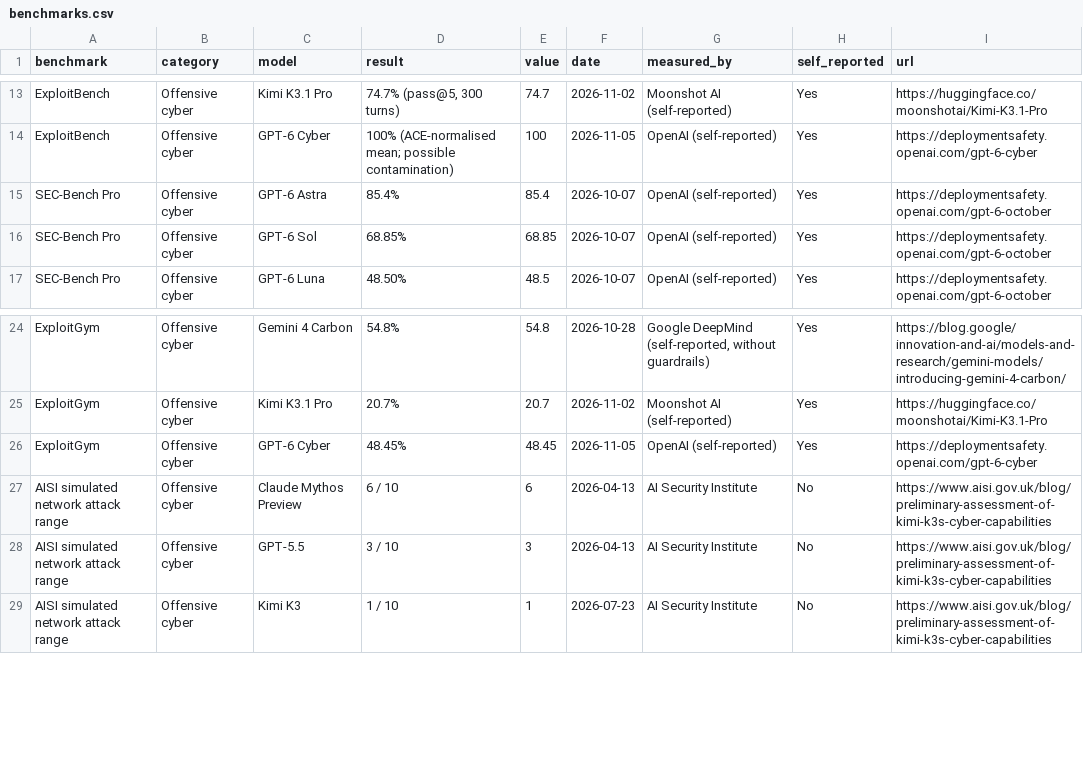
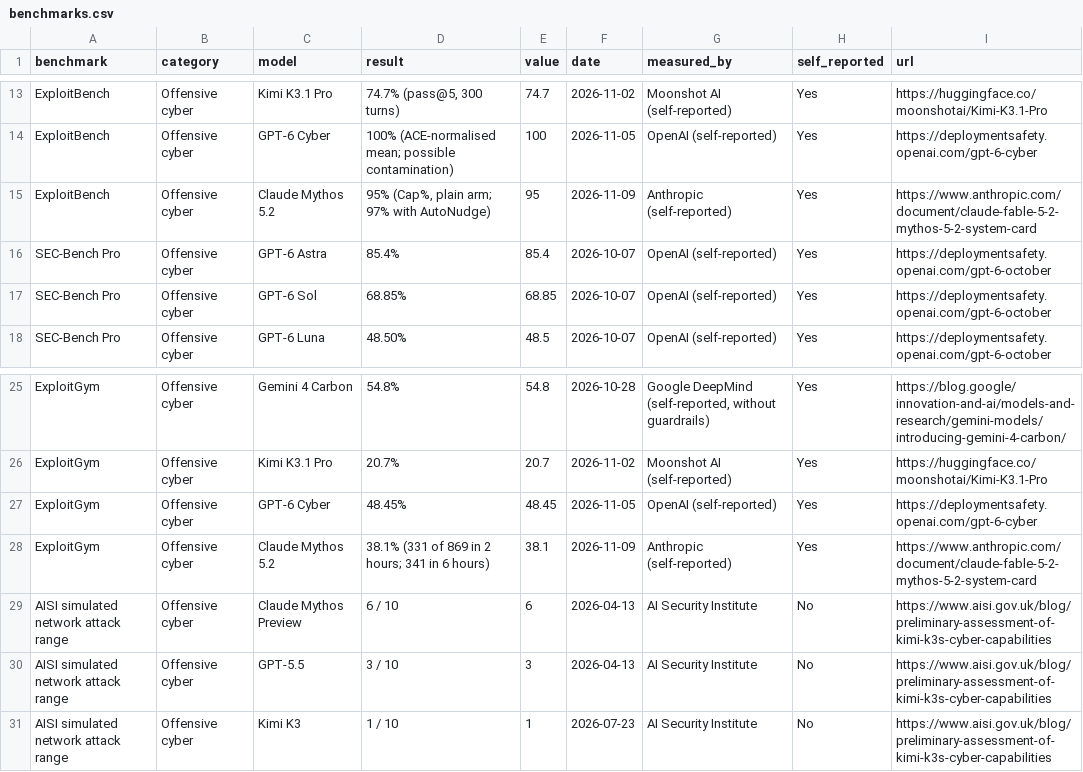
Before and after one commit to rotherdrummer/ai_cyber_news, a CSV file: data/benchmarks.csv, drawn as a sheet; only a part is shown, gaps mark what is left out.

```diff
--- a/data/benchmarks.csv
+++ b/data/benchmarks.csv
@@ -14,2 +14,3 @@ ExploitBench,Offensive cyber,Kimi K3.1 Pro,"74.7% (pass@5, 300 turns)",74.7,2026
 ExploitBench,Offensive cyber,GPT-6 Cyber,100% (ACE-normalised mean; possible contamination),100,2026-11-05,OpenAI (self-reported),Yes,https://deploymentsafety.openai.com/gpt-6-cyber
+ExploitBench,Offensive cyber,Claude Mythos 5.2,"95% (Cap%, plain arm; 97% with AutoNudge)",95,2026-11-09,Anthropic (self-reported),Yes,https://www.anthropic.com/document/claude-fable-5-2-mythos-5-2-system-card
 SEC-Bench Pro,Offensive cyber,GPT-6 Astra,85.4%,85.4,2026-10-07,OpenAI (self-reported),Yes,https://deploymentsafety.openai.com/gpt-6-october
@@ -26,2 +27,3 @@ ExploitGym,Offensive cyber,Kimi K3.1 Pro,20.7%,20.7,2026-11-02,Moonshot AI (self
 ExploitGym,Offensive cyber,GPT-6 Cyber,48.45%,48.45,2026-11-05,OpenAI (self-reported),Yes,https://deploymentsafety.openai.com/gpt-6-cyber
+ExploitGym,Offensive cyber,Claude Mythos 5.2,38.1% (331 of 869 in 2 hours; 341 in 6 hours),38.1,2026-11-09,Anthropic (self-reported),Yes,https://www.anthropic.com/document/claude-fable-5-2-mythos-5-2-system-card
 AISI simulated network attack range,Offensive cyber,Claude Mythos Preview,6 / 10,6,2026-04-13,AI Security Institute,No,https://www.aisi.gov.uk/blog/preliminary-assessment-of-kimi-k3s-cyber-capabilities
```
Also changed, not shown: data/agents.csv, data/models.csv, 13 other files.
